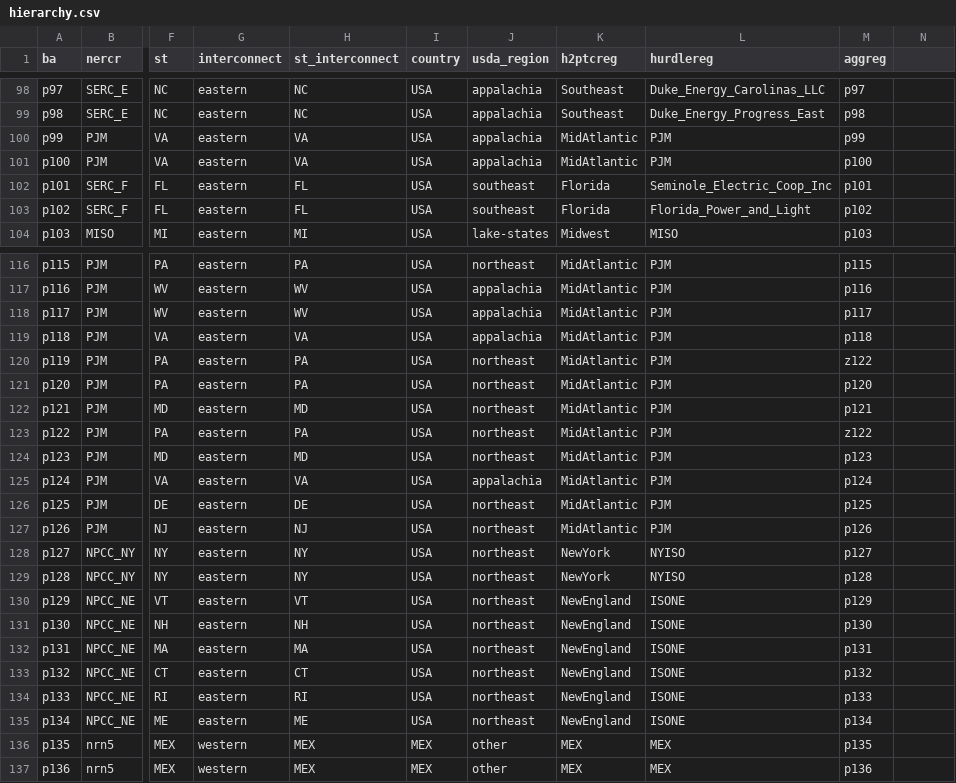
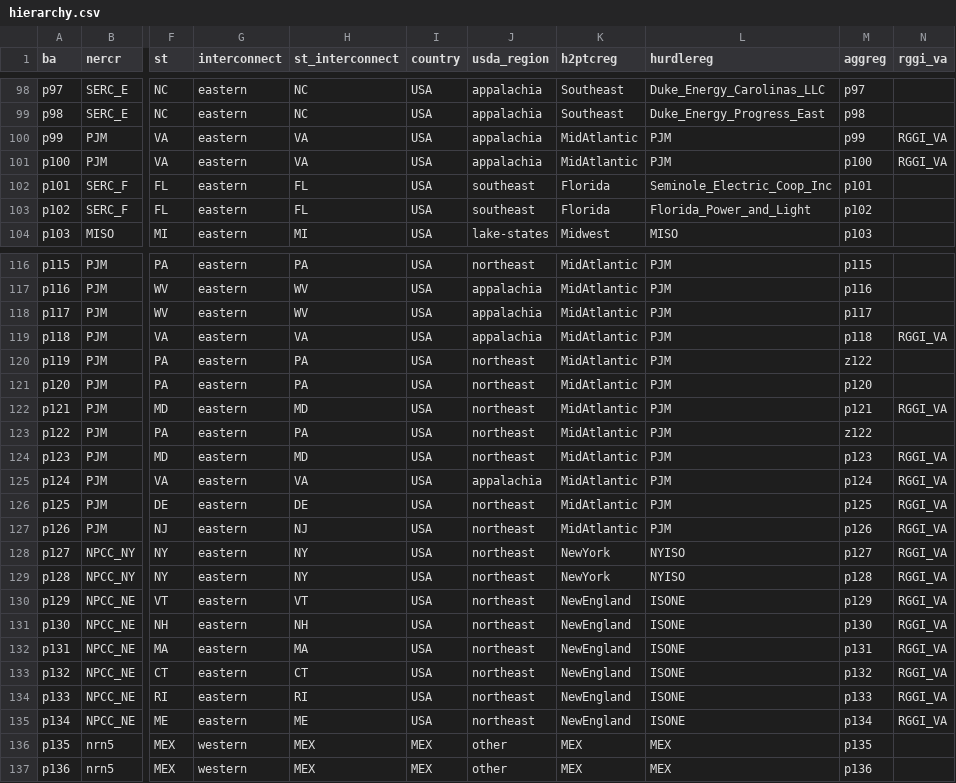
Before and after one commit to TMBrindle/Switch-USA-EDF, a CSV file: hierarchy.csv, drawn as a sheet; only a part is shown, gaps mark what is left out; the diff names each change by its address in the sheet, - before the commit and + after, or states it on an @@ line.

```diff
--- a/hierarchy.csv
+++ b/hierarchy.csv
-N1: (empty)
+N1: rggi_va
-N100:N101 (rggi_va): (empty)
+N100:N101 (rggi_va): RGGI_VA
-N119 (rggi_va): (empty)
+N119 (rggi_va): RGGI_VA
-N122 (rggi_va): (empty)
+N122 (rggi_va): RGGI_VA
-N124:N135 (rggi_va): (empty)
+N124:N135 (rggi_va): RGGI_VA
```
Also changed, not shown: 2 other files.
